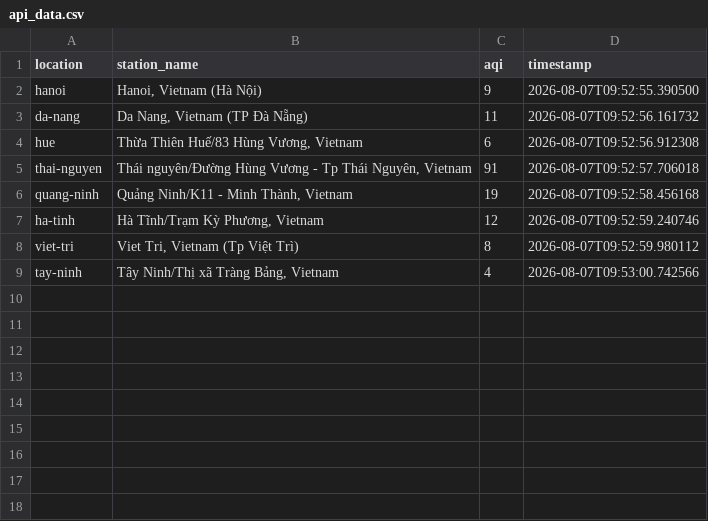
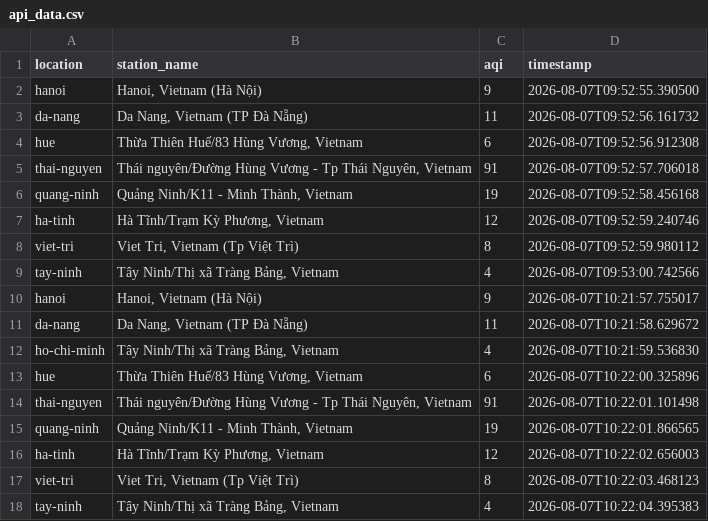
Before and after one commit to XD315/AeroPulse, a CSV file: data/api_data.csv, drawn as a sheet; the diff names each change by its address in the sheet, - before the commit and + after, or states it on an @@ line.

```diff
--- a/data/api_data.csv
+++ b/data/api_data.csv
+row 10: hanoi | Hanoi, Vietnam (Hà Nội) | 9 | 2026-08-07T10:21:57.755017
+row 11: da-nang | Da Nang, Vietnam (TP Đà Nẵng) | 11 | 2026-08-07T10:21:58.629672
+row 12: ho-chi-minh | Tây Ninh/Thị xã Tràng Bảng, Vietnam | 4 | 2026-08-07T10:21:59.536830
+row 13: hue | Thừa Thiên Huế/83 Hùng Vương, Vietnam | 6 | 2026-08-07T10:22:00.325896
+row 14: thai-nguyen | Thái nguyên/Đường Hùng Vương - Tp Thái Nguyên, Vietnam | 91 | 2026-08-07T10:22:01.101498
+row 15: quang-ninh | Quảng Ninh/K11 - Minh Thành, Vietnam | 19 | 2026-08-07T10:22:01.866565
+row 16: ha-tinh | Hà Tĩnh/Trạm Kỳ Phương, Vietnam | 12 | 2026-08-07T10:22:02.656003
+row 17: viet-tri | Viet Tri, Vietnam (Tp Việt Trì) | 8 | 2026-08-07T10:22:03.468123
+row 18: tay-ninh | Tây Ninh/Thị xã Tràng Bảng, Vietnam | 4 | 2026-08-07T10:22:04.395383
```
Also changed, not shown: 4 other files.
